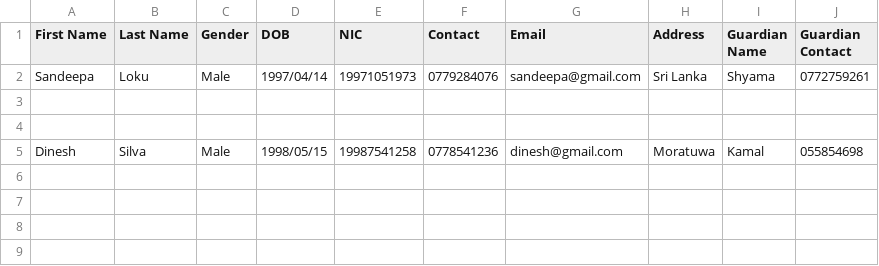
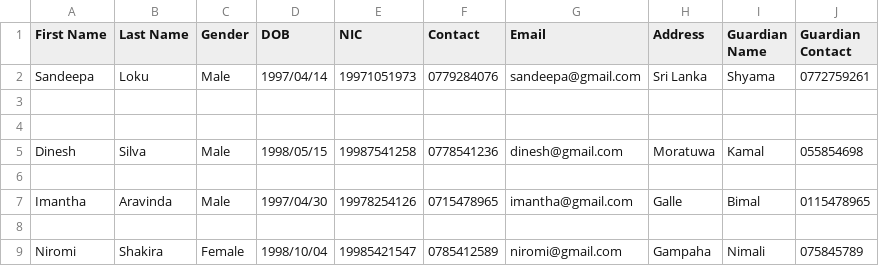
Before and after one commit to sandeepa97/institute-management-system, a CSV file: studentsTable.csv, drawn as a sheet; the diff names each change by its address in the sheet, - before the commit and + after, or states it on an @@ line.

Commit message:
done with data

```diff
--- a/studentsTable.csv
+++ b/studentsTable.csv
+row 6: (empty)
+row 7: Imantha | Aravinda | Male | 1997/04/30 | 19978254126 | 0715478965 | imantha@gmail.com | Galle | Bimal | 0115478965
+row 8: (empty)
+row 9: Niromi | Shakira | Female | 1998/10/04 | 19985421547 | 0785412589 | niromi@gmail.com | Gampaha | Nimali | 075845789
```
Also changed, not shown: 2 other files.
